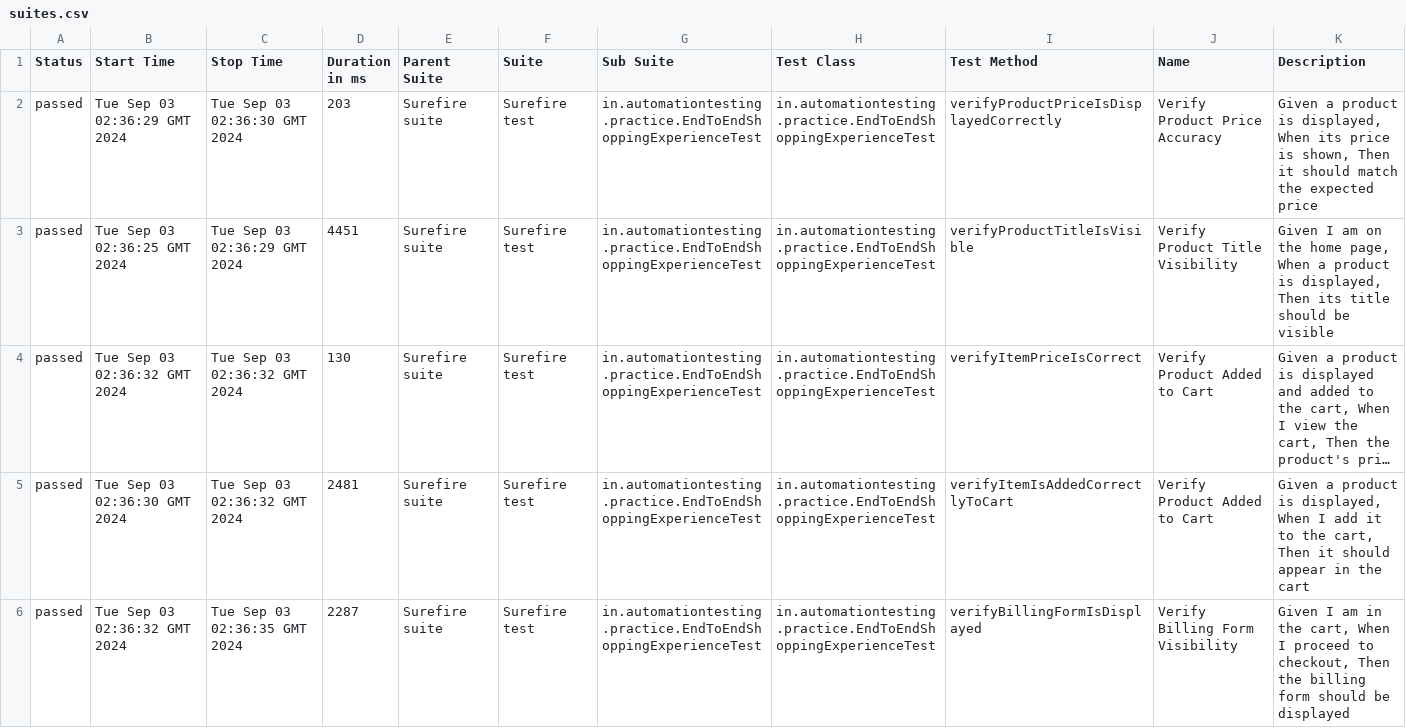
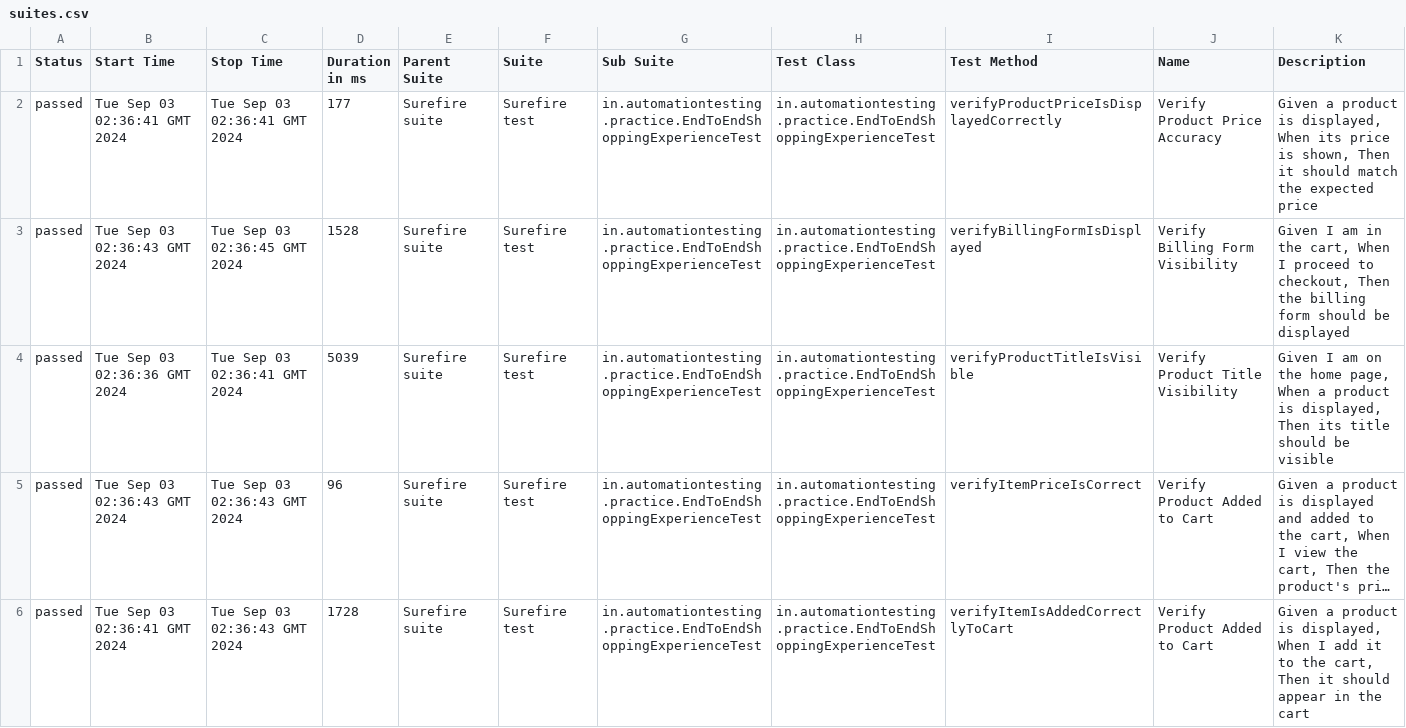
Before and after one commit to Hagar-testing/E-commerce, a CSV file: 92/data/suites.csv, drawn as a sheet; long unchanged cells end in …; removed rows and columns are numbered as before the commit, all else as after; the diff names each change by its address in the sheet, - before the commit and + after, or states it on an @@ line.

```diff
--- a/92/data/suites.csv
+++ b/92/data/suites.csv
-B2 (Start Time): Tue Sep 03 02:36:29 GMT 2024
+B2 (Start Time): Tue Sep 03 02:36:41 GMT 2024
-C2 (Stop Time): Tue Sep 03 02:36:30 GMT 2024
+C2 (Stop Time): Tue Sep 03 02:36:41 GMT 2024
-D2 (Duration in ms): 203
+D2 (Duration in ms): 177
+row 3: passed | Tue Sep 03 02:36:43 GMT 2024 | Tue Sep 03 02:36:45 GMT 2024 | 1528 | Surefire suite | Surefire test | in.automationtesting.practice.EndToEndShoppingExperienceTest | in.automationtesting.practice.EndToEndShoppingExperienceTest | verifyBillingFormIsDisplayed | Verify Billing Form Visibility | Given I am in the cart, When I proceed to checkout, Then the billing form should be displayed
-B4 (Start Time): Tue Sep 03 02:36:25 GMT 2024
+B4 (Start Time): Tue Sep 03 02:36:36 GMT 2024
-C4 (Stop Time): Tue Sep 03 02:36:29 GMT 2024
+C4 (Stop Time): Tue Sep 03 02:36:41 GMT 2024
-D4 (Duration in ms): 4451
+D4 (Duration in ms): 5039
-B5 (Start Time): Tue Sep 03 02:36:32 GMT 2024
+B5 (Start Time): Tue Sep 03 02:36:43 GMT 2024
-C5:C6 (Stop Time): Tue Sep 03 02:36:32 GMT 2024
+C5:C6 (Stop Time): Tue Sep 03 02:36:43 GMT 2024
-D5 (Duration in ms): 130
+D5 (Duration in ms): 96
-B6 (Start Time): Tue Sep 03 02:36:30 GMT 2024
+B6 (Start Time): Tue Sep 03 02:36:41 GMT 2024
-D6 (Duration in ms): 2481
+D6 (Duration in ms): 1728
-row 6: passed | Tue Sep 03 02:36:32 GMT 2024 | Tue Sep 03 02:36:35 GMT 2024 | 2287 | Surefire suite | Surefire test | in.automationtesting.practice.EndToEndShoppingExperienceTest | in.automationtesting.practice.EndToEndShoppingExperienceTest | verifyBillingFormIsDisplayed | Verify Billing Form Visibility | Given I am in the cart, When I proceed to checkout, Then the billing form should be displayed
```
Also changed, not shown: 92/data/behaviors.csv, 26 other files.
